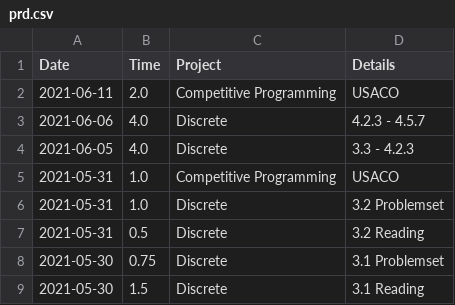
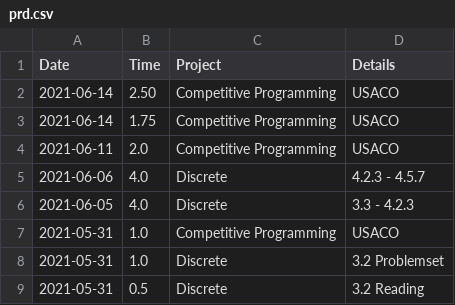
Before and after one commit to iyzg/shengming, a CSV file: src/prd.csv, drawn as a sheet; only a part is shown; the shorter side is filled out with more unchanged rows; the diff names each change by its address in the sheet, - before the commit and + after, or states it on an @@ line.

```diff
--- a/src/prd.csv
+++ b/src/prd.csv
+row 2: 2021-06-14 | 2.50 | Competitive Programming | USACO
+row 3: 2021-06-14 | 1.75 | Competitive Programming | USACO
```
Also changed, not shown: src/lei.csv.
